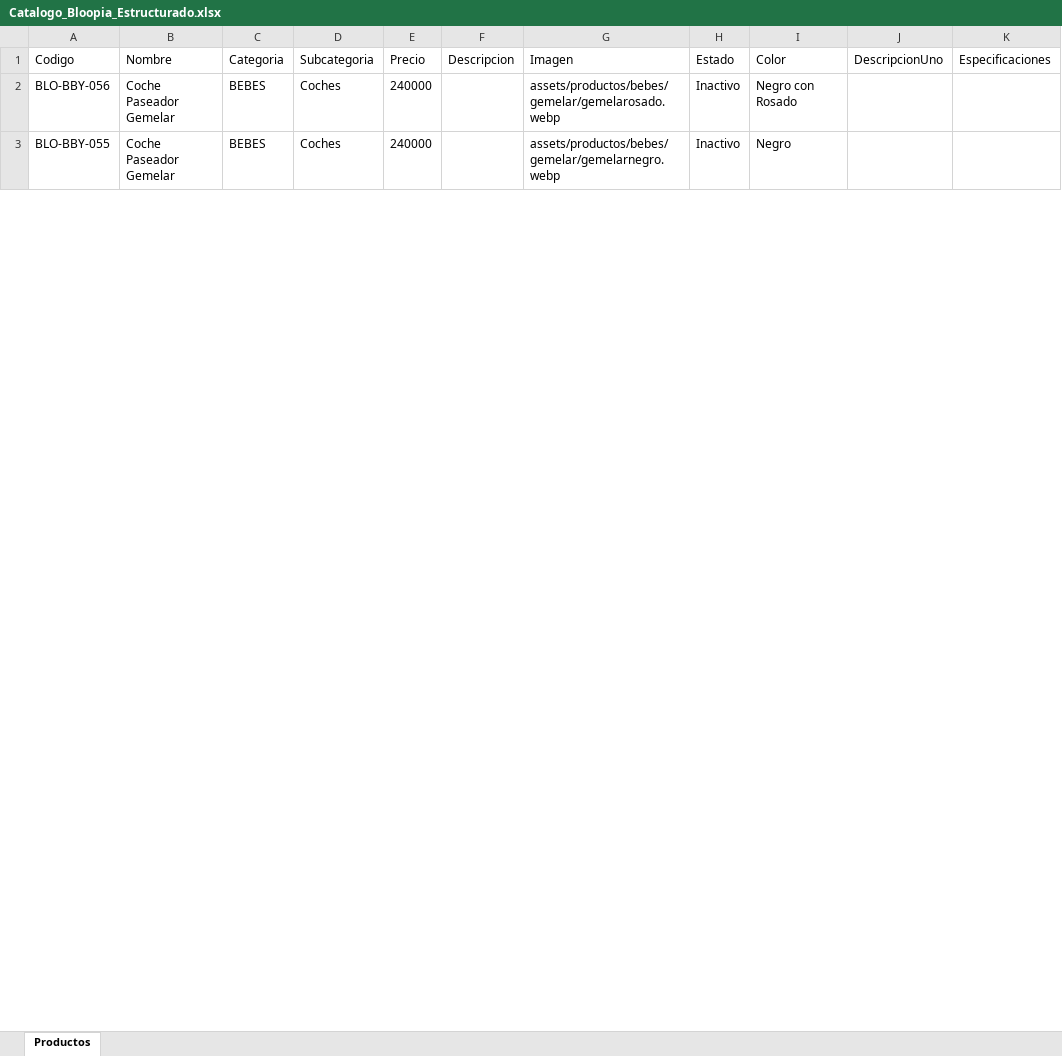
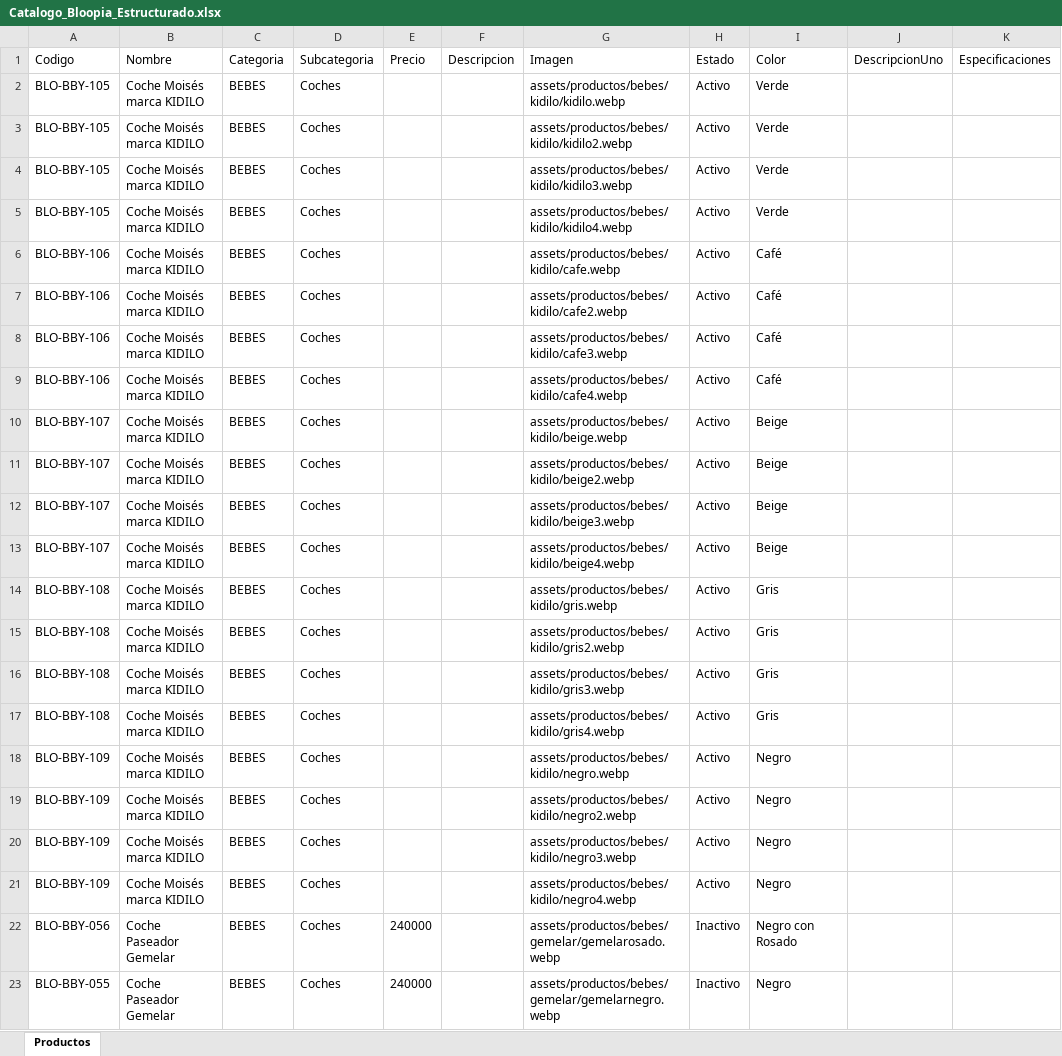
Before and after one commit to tatianacani19-cell/paginaBloopia, an Excel workbook: BD/Catalogo_Bloopia_Estructurado.xlsx, sheet Productos, drawn as a sheet; only a part is shown; values as stored, in another font and other column widths than the file's, no borders; rows hold the shown columns only; the diff names each change by its address in the sheet, - before the commit and + after, or states it on an @@ line.

Commit message:
feat: add Kidilo product image assets to project directory

```diff
--- a/BD/Catalogo_Bloopia_Estructurado.xlsx (sheet Productos)
+++ b/BD/Catalogo_Bloopia_Estructurado.xlsx (sheet Productos)
+row 2: BLO-BBY-105 | Coche Moisés marca KIDILO | BEBES | Coches |  |  | assets/productos/bebes/kidilo/kidilo.webp | Activo | Verde
+row 3: BLO-BBY-105 | Coche Moisés marca KIDILO | BEBES | Coches |  |  | assets/productos/bebes/kidilo/kidilo2.webp | Activo | Verde
+row 4: BLO-BBY-105 | Coche Moisés marca KIDILO | BEBES | Coches |  |  | assets/productos/bebes/kidilo/kidilo3.webp | Activo | Verde
+row 5: BLO-BBY-105 | Coche Moisés marca KIDILO | BEBES | Coches |  |  | assets/productos/bebes/kidilo/kidilo4.webp | Activo | Verde
+row 6: BLO-BBY-106 | Coche Moisés marca KIDILO | BEBES | Coches |  |  | assets/productos/bebes/kidilo/cafe.webp | Activo | Café
+row 7: BLO-BBY-106 | Coche Moisés marca KIDILO | BEBES | Coches |  |  | assets/productos/bebes/kidilo/cafe2.webp | Activo | Café
+row 8: BLO-BBY-106 | Coche Moisés marca KIDILO | BEBES | Coches |  |  | assets/productos/bebes/kidilo/cafe3.webp | Activo | Café
+row 9: BLO-BBY-106 | Coche Moisés marca KIDILO | BEBES | Coches |  |  | assets/productos/bebes/kidilo/cafe4.webp | Activo | Café
+row 10: BLO-BBY-107 | Coche Moisés marca KIDILO | BEBES | Coches |  |  | assets/productos/bebes/kidilo/beige.webp | Activo | Beige
+row 11: BLO-BBY-107 | Coche Moisés marca KIDILO | BEBES | Coches |  |  | assets/productos/bebes/kidilo/beige2.webp | Activo | Beige
+row 12: BLO-BBY-107 | Coche Moisés marca KIDILO | BEBES | Coches |  |  | assets/productos/bebes/kidilo/beige3.webp | Activo | Beige
+row 13: BLO-BBY-107 | Coche Moisés marca KIDILO | BEBES | Coches |  |  | assets/productos/bebes/kidilo/beige4.webp | Activo | Beige
+row 14: BLO-BBY-108 | Coche Moisés marca KIDILO | BEBES | Coches |  |  | assets/productos/bebes/kidilo/gris.webp | Activo | Gris
+row 15: BLO-BBY-108 | Coche Moisés marca KIDILO | BEBES | Coches |  |  | assets/productos/bebes/kidilo/gris2.webp | Activo | Gris
+row 16: BLO-BBY-108 | Coche Moisés marca KIDILO | BEBES | Coches |  |  | assets/productos/bebes/kidilo/gris3.webp | Activo | Gris
+row 17: BLO-BBY-108 | Coche Moisés marca KIDILO | BEBES | Coches |  |  | assets/productos/bebes/kidilo/gris4.webp | Activo | Gris
+row 18: BLO-BBY-109 | Coche Moisés marca KIDILO | BEBES | Coches |  |  | assets/productos/bebes/kidilo/negro.webp | Activo | Negro
+row 19: BLO-BBY-109 | Coche Moisés marca KIDILO | BEBES | Coches |  |  | assets/productos/bebes/kidilo/negro2.webp | Activo | Negro
+row 20: BLO-BBY-109 | Coche Moisés marca KIDILO | BEBES | Coches |  |  | assets/productos/bebes/kidilo/negro3.webp | Activo | Negro
+row 21: BLO-BBY-109 | Coche Moisés marca KIDILO | BEBES | Coches |  |  | assets/productos/bebes/kidilo/negro4.webp | Activo | Negro
```
Also changed, not shown: 20 other files.
